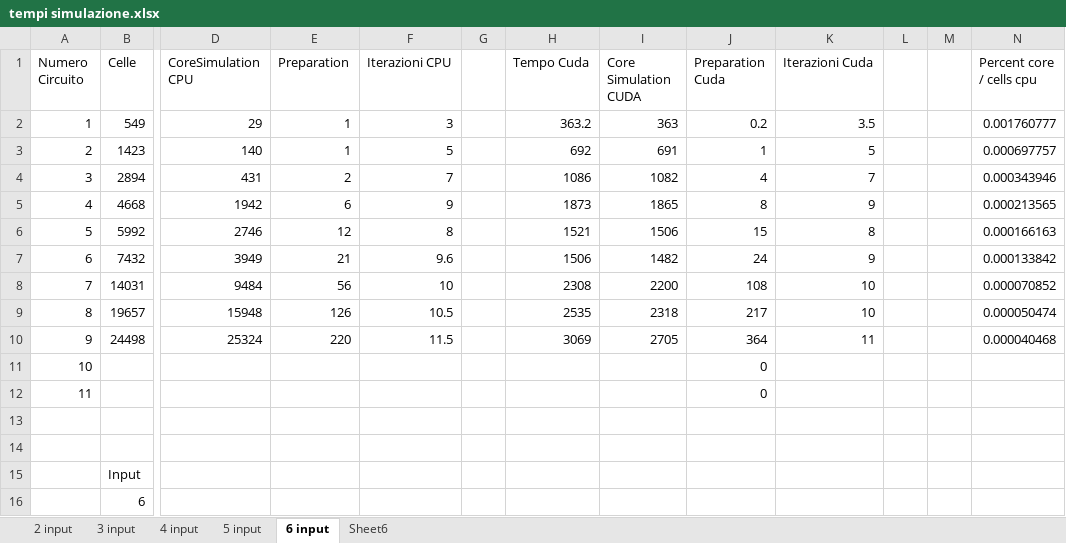
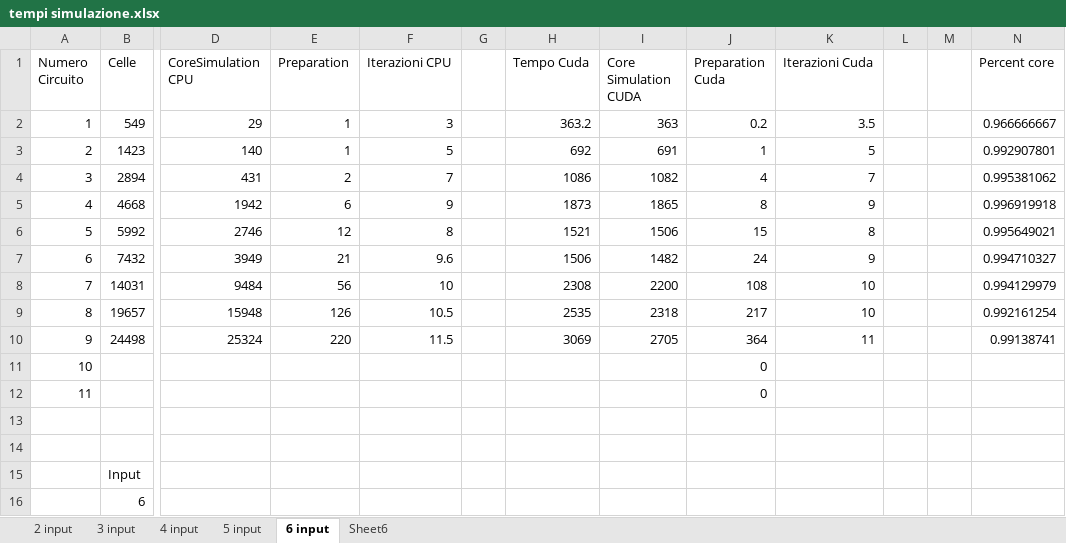
Before and after one commit to Anthz/qcadesigner-cuda, an Excel workbook: docs/bistable/tempi simulazione.xlsx, sheet 6 input, drawn as a sheet; only a part is shown, gaps mark what is left out; values as stored, in another font and other column widths than the file's, no borders; the diff names each change by its address in the sheet, - before the commit and + after, or states it on an @@ line.

```diff
--- a/docs/bistable/tempi simulazione.xlsx (sheet 6 input)
+++ b/docs/bistable/tempi simulazione.xlsx (sheet 6 input)
-N1: Percent core / cells cpu
+N1: Percent core
-N2 (Percent core): 0.001760777
+N2 (Percent core): 0.966666667
-N3 (Percent core): 0.000697757
+N3 (Percent core): 0.992907801
-N4 (Percent core): 0.000343946
+N4 (Percent core): 0.995381062
-N5 (Percent core): 0.000213565
+N5 (Percent core): 0.996919918
-N6 (Percent core): 0.000166163
+N6 (Percent core): 0.995649021
-N7 (Percent core): 0.000133842
+N7 (Percent core): 0.994710327
-N8 (Percent core): 0.000070852
+N8 (Percent core): 0.994129979
-N9 (Percent core): 0.000050474
+N9 (Percent core): 0.992161254
-N10 (Percent core): 0.000040468
+N10 (Percent core): 0.99138741
```
Also changed, not shown: sheet 2 input, sheet 3 input, sheet 4 input, sheet 5 input, charts or pictures, 1 other file.
